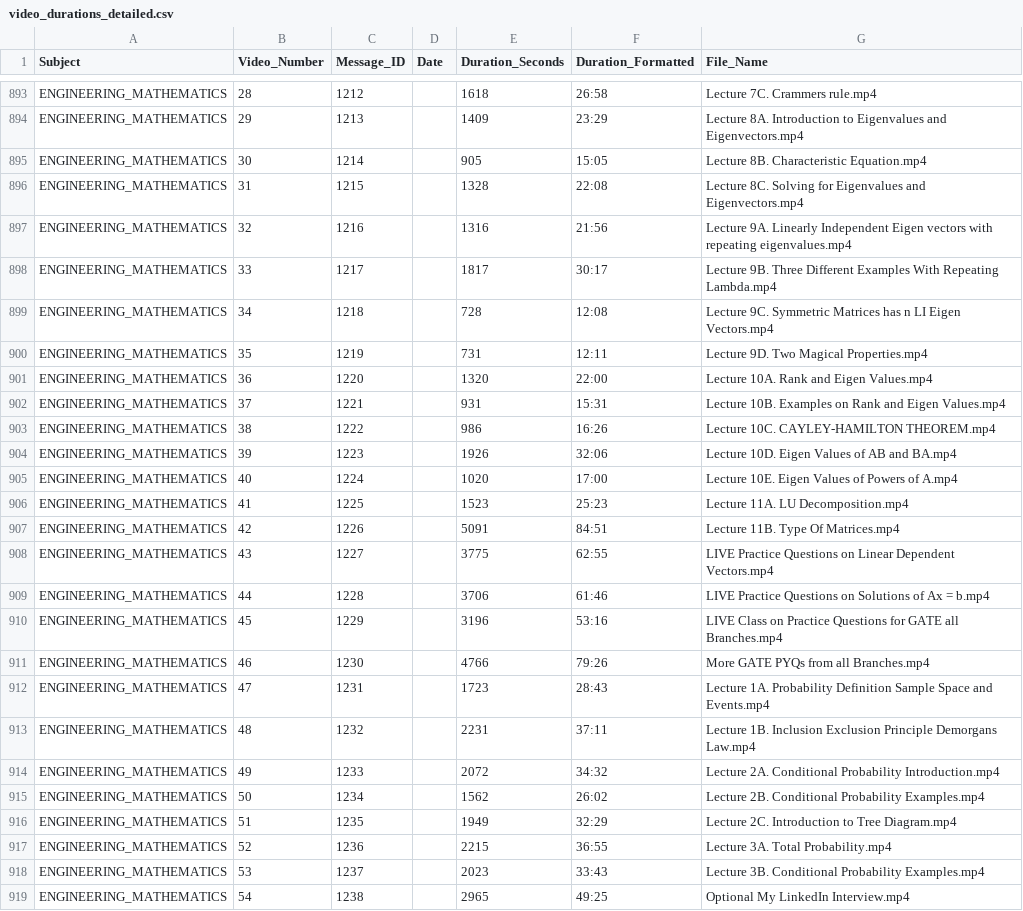
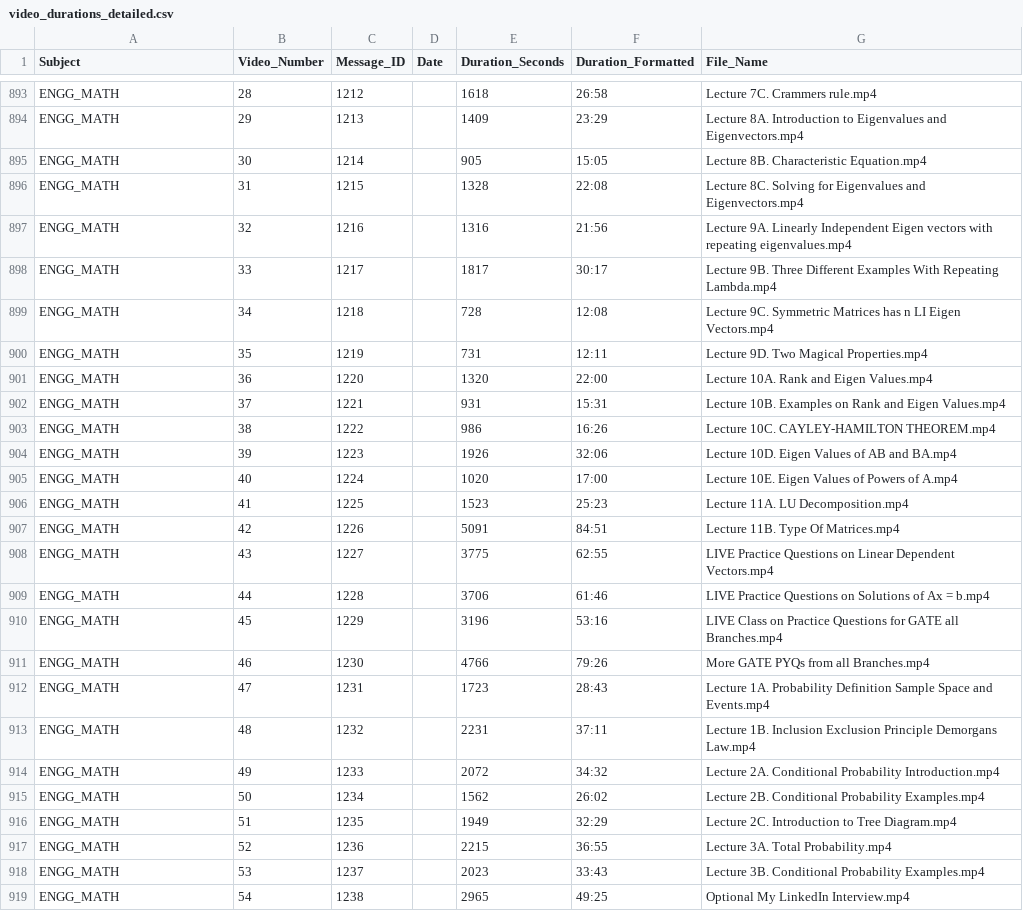
Before and after one commit to GateLogX/GATE-DAYWISE-TRACKER, a CSV file: video_durations_detailed.csv, drawn as a sheet; only a part is shown, gaps mark what is left out; the diff covers the shown part only; the diff names each change by its address in the sheet, - before the commit and + after, or states it on an @@ line.

Commit message:
Shorten ENGINEERING_MATHEMATICS to ENGG_MATH for better display

```diff
--- a/video_durations_detailed.csv
+++ b/video_durations_detailed.csv
-A893:A919 (Subject): ENGINEERING_MATHEMATICS
+A893:A919 (Subject): ENGG_MATH
```
Also changed, not shown: 61 edited cells elsewhere in this file.
